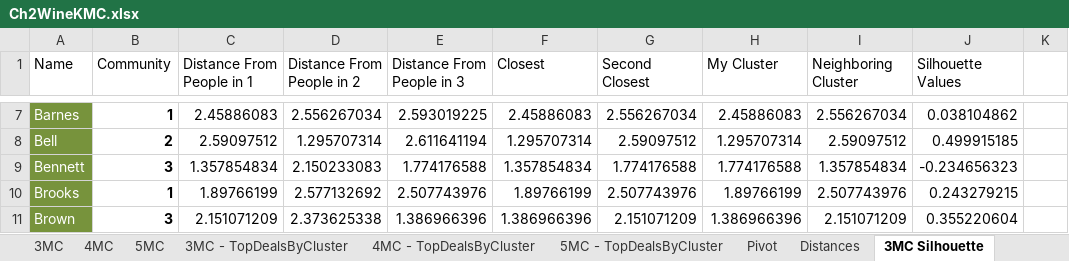
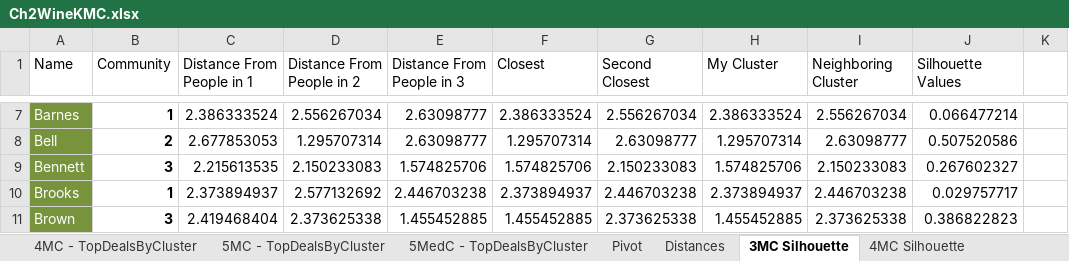
Before and after one commit to clercc/UWBICert, an Excel workbook: Book Examples/Ch2WineKMC.xlsx, sheet 3MC Silhouette, drawn as a sheet; only a part is shown, gaps mark what is left out; values as stored, in another font and other column widths than the file's, no borders; the diff covers the shown part only; the diff names each change by its address in the sheet, - before the commit and + after, or states it on an @@ line.

```diff
--- a/Book Examples/Ch2WineKMC.xlsx (sheet 3MC Silhouette)
+++ b/Book Examples/Ch2WineKMC.xlsx (sheet 3MC Silhouette)
+sheet tab: 5MedC - TopDealsByCluster
-C7 (Distance From People in 1): 2.45886083
+C7 (Distance From People in 1): 2.386333524
-E7 (Distance From People in 3): 2.593019225
+E7 (Distance From People in 3): 2.63098777
-F7 (Closest): 2.45886083
+F7 (Closest): 2.386333524
-H7 (My Cluster): 2.45886083
+H7 (My Cluster): 2.386333524
-J7 (Silhouette Values): 0.038104862
+J7 (Silhouette Values): 0.066477214
-C8 (Distance From People in 1): 2.59097512
+C8 (Distance From People in 1): 2.677853053
-E8 (Distance From People in 3): 2.611641194
+E8 (Distance From People in 3): 2.63098777
-G8 (Second Closest): 2.59097512
+G8 (Second Closest): 2.63098777
-I8 (Neighboring Cluster): 2.59097512
+I8 (Neighboring Cluster): 2.63098777
-J8 (Silhouette Values): 0.499915185
+J8 (Silhouette Values): 0.507520586
-C9 (Distance From People in 1): 1.357854834
+C9 (Distance From People in 1): 2.215613535
-E9 (Distance From People in 3): 1.774176588
+E9 (Distance From People in 3): 1.574825706
-F9 (Closest): 1.357854834
+F9 (Closest): 1.574825706
-G9 (Second Closest): 1.774176588
+G9 (Second Closest): 2.150233083
-H9 (My Cluster): 1.774176588
+H9 (My Cluster): 1.574825706
-I9 (Neighboring Cluster): 1.357854834
+I9 (Neighboring Cluster): 2.150233083
-J9 (Silhouette Values): -0.234656323
+J9 (Silhouette Values): 0.267602327
-C10 (Distance From People in 1): 1.89766199
+C10 (Distance From People in 1): 2.373894937
-E10 (Distance From People in 3): 2.507743976
+E10 (Distance From People in 3): 2.446703238
-F10 (Closest): 1.89766199
+F10 (Closest): 2.373894937
-G10 (Second Closest): 2.507743976
+G10 (Second Closest): 2.446703238
-H10 (My Cluster): 1.89766199
+H10 (My Cluster): 2.373894937
-I10 (Neighboring Cluster): 2.507743976
+I10 (Neighboring Cluster): 2.446703238
-J10 (Silhouette Values): 0.243279215
+J10 (Silhouette Values): 0.029757717
-C11 (Distance From People in 1): 2.151071209
+C11 (Distance From People in 1): 2.419468404
-E11 (Distance From People in 3): 1.386966396
+E11 (Distance From People in 3): 1.455452885
-F11 (Closest): 1.386966396
+F11 (Closest): 1.455452885
-G11 (Second Closest): 2.151071209
+G11 (Second Closest): 2.373625338
-H11 (My Cluster): 1.386966396
+H11 (My Cluster): 1.455452885
-I11 (Neighboring Cluster): 2.151071209
+I11 (Neighboring Cluster): 2.373625338
-J11 (Silhouette Values): 0.355220604
+J11 (Silhouette Values): 0.386822823
```
Also changed, not shown: 575 edited cells elsewhere in this sheet, sheet 5MC - TopDealsByCluster, other sheet tabs, formulas that keep their value, 3 other files.
